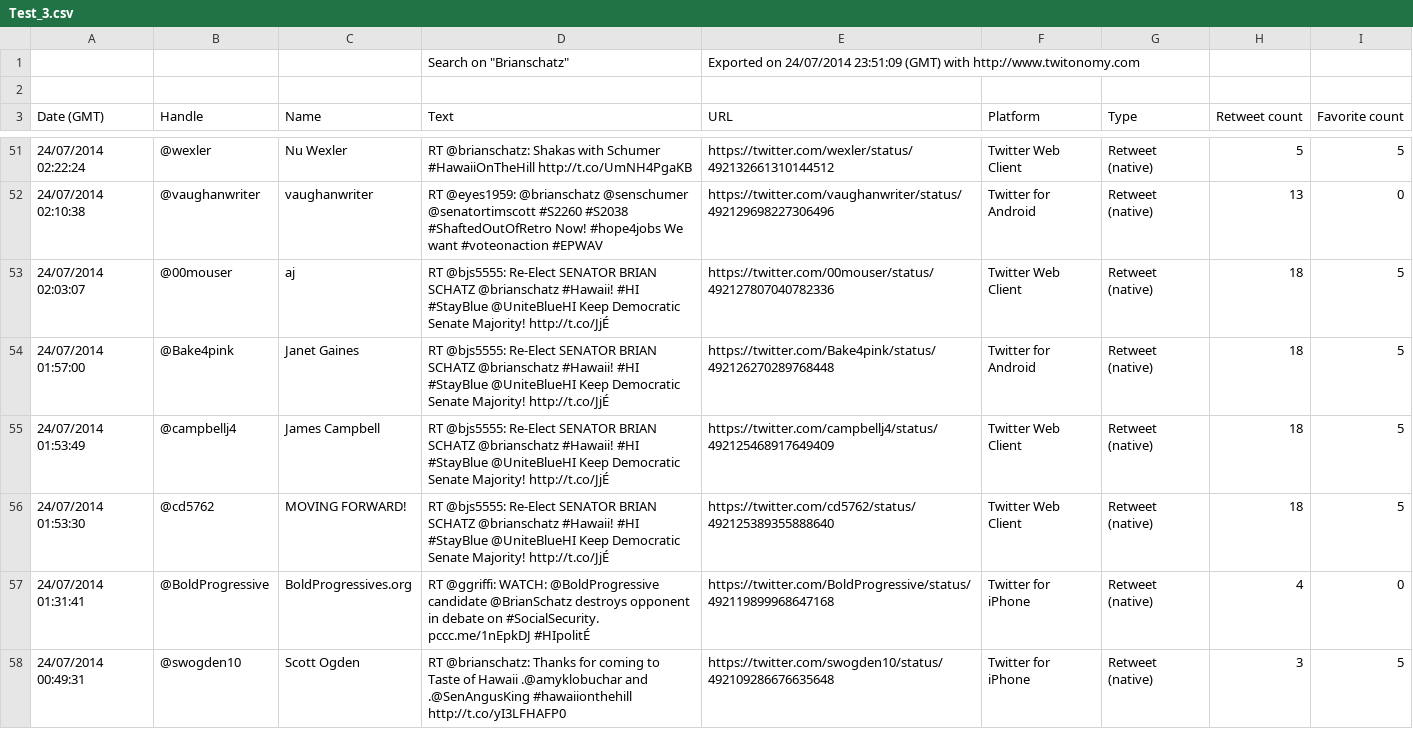
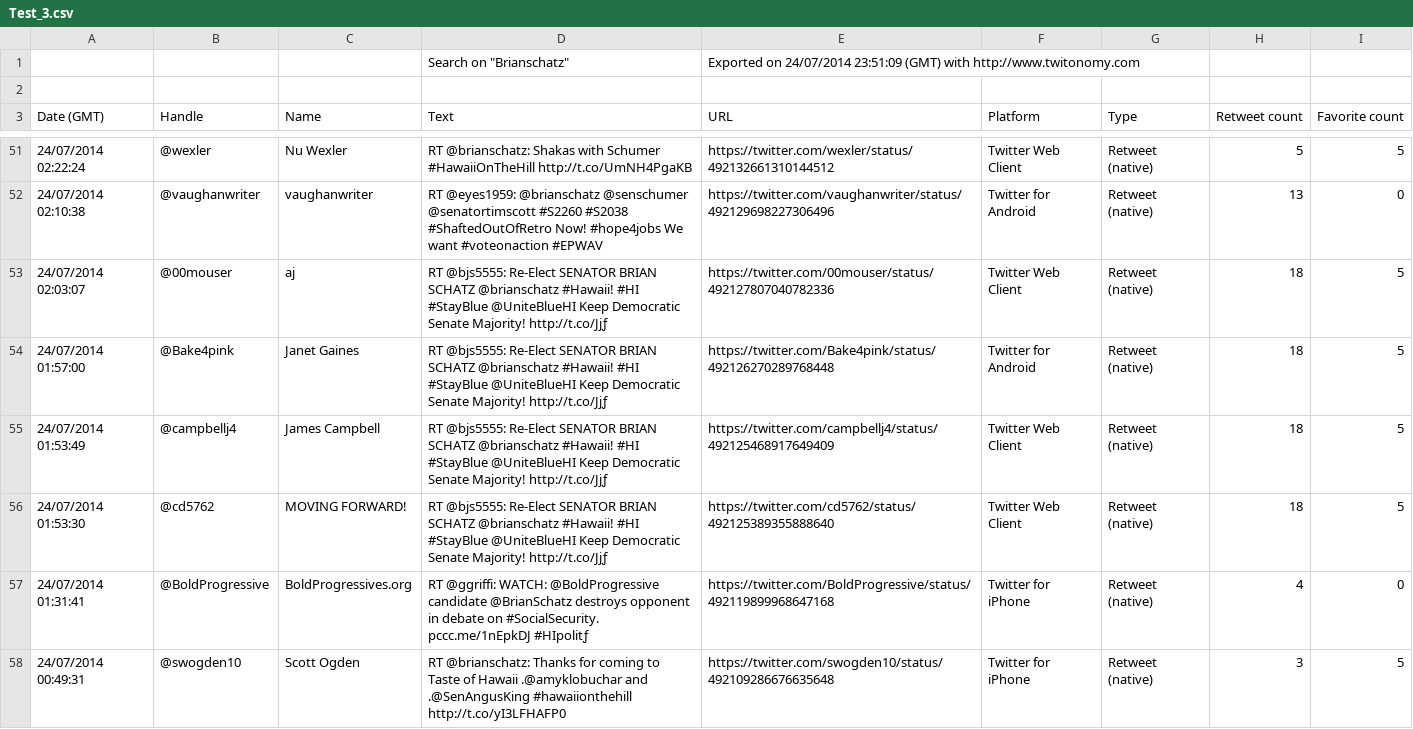
Before and after one commit to HC008/TwitterFilter, a CSV file: Test_3.csv, drawn as a sheet; only a part is shown, gaps mark what is left out; the diff covers the shown part only; the diff names each change by its address in the sheet, - before the commit and + after, or states it on an @@ line.

```diff
--- a/Test_3.csv
+++ b/Test_3.csv
-D53:D56 (Text): …Senate Majority! http://t.co/JjÉ
+D53:D56 (Text): …Senate Majority! http://t.co/Jjƒ
-D57 (Text): …#SocialSecurity. pccc.me/1nEpkDJ #HIpolitÉ
+D57 (Text): …#SocialSecurity. pccc.me/1nEpkDJ #HIpolitƒ
```
Also changed, not shown: 38 edited cells elsewhere in this file.
